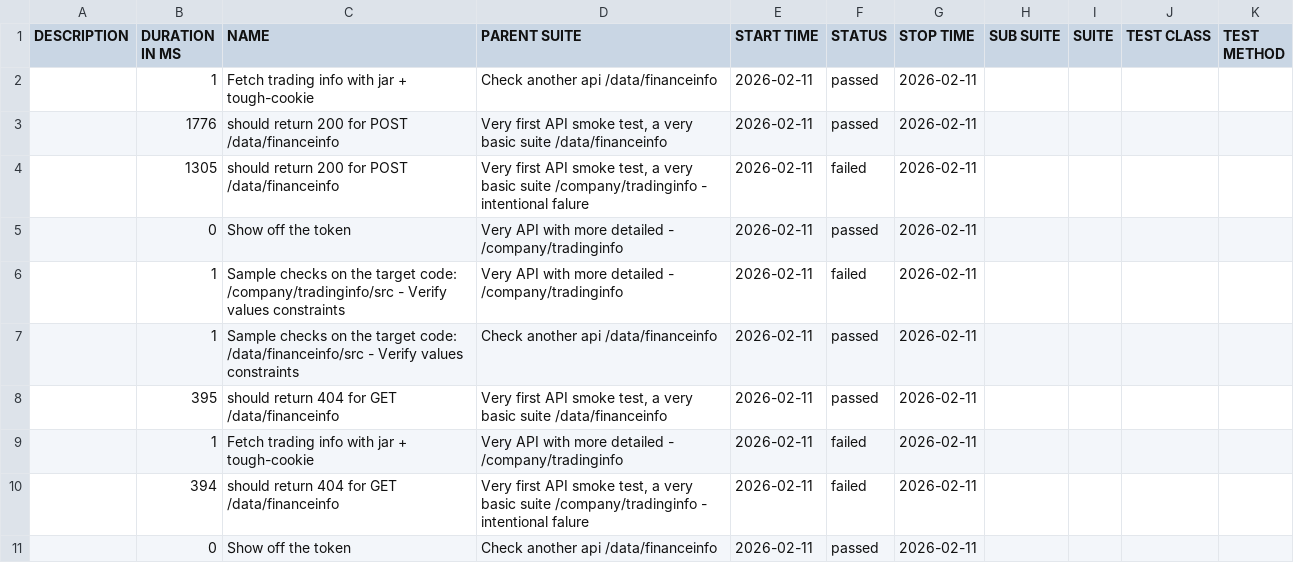
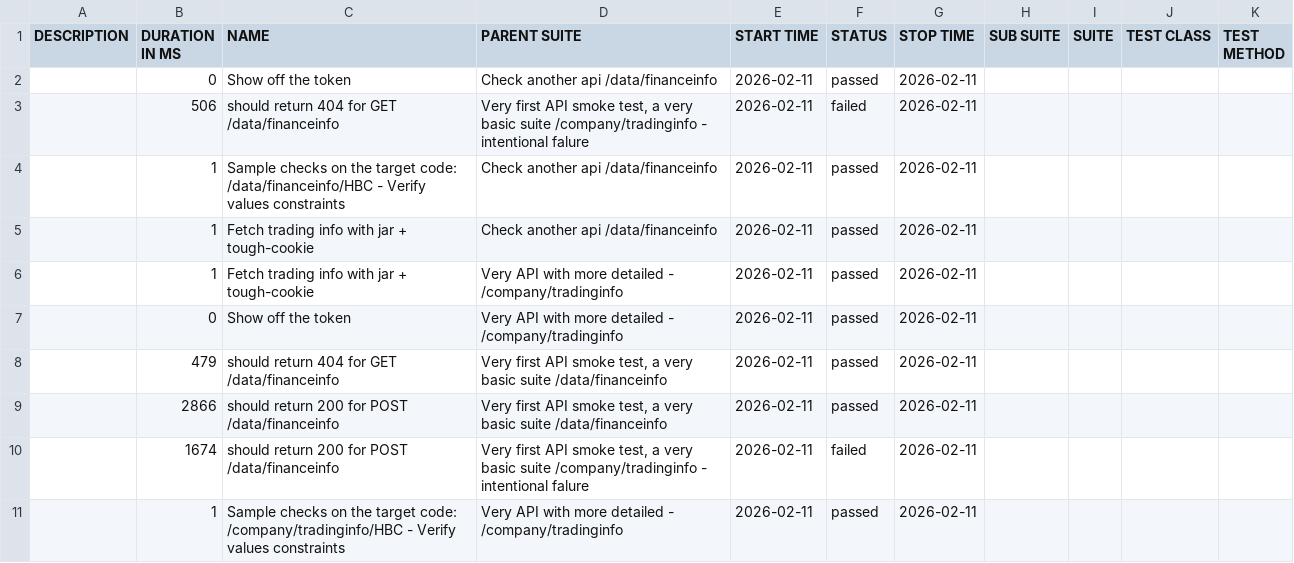
Before and after one commit to 11tdlong/repo11, a CSV file: tmp/allure-mocha/data/suites.csv, drawn as a sheet.

```diff
--- a/tmp/allure-mocha/data/suites.csv
+++ b/tmp/allure-mocha/data/suites.csv
@@ -1,11 +1,11 @@
 "DESCRIPTION","DURATION IN MS","NAME","PARENT SUITE","START TIME","STATUS","STOP TIME","SUB SUITE","SUITE","TEST CLASS","TEST METHOD"
+"","0","Show off the token","Check another api /data/financeinfo","2026-02-11","passed","2026-02-11","","","",""
+"","506","should return 404 for GET /data/financeinfo","Very first API smoke test, a very basic suite /company/tradinginfo - intentional falure","2026-02-11","failed","2026-02-11","","","",""
+"","1","Sample checks on the target code: /data/financeinfo/HBC - Verify values constraints","Check another api /data/financeinfo","2026-02-11","passed","2026-02-11","","","",""
 "","1","Fetch trading info with jar + tough-cookie","Check another api /data/financeinfo","2026-02-11","passed","2026-02-11","","","",""
-"","1776","should return 200 for POST /data/financeinfo","Very first API smoke test, a very basic suite /data/financeinfo","2026-02-11","passed","2026-02-11","","","",""
-"","1305","should return 200 for POST /data/financeinfo","Very first API smoke test, a very basic suite /company/tradinginfo - intentional falure","2026-02-11","failed","2026-02-11","","","",""
+"","1","Fetch trading info with jar + tough-cookie","Very API with more detailed - /company/tradinginfo","2026-02-11","passed","2026-02-11","","","",""
 "","0","Show off the token","Very API with more detailed - /company/tradinginfo","2026-02-11","passed","2026-02-11","","","",""
-"","1","Sample checks on the target code: /company/tradinginfo/src - Verify values constraints","Very API with more detailed - /company/tradinginfo","2026-02-11","failed","2026-02-11","","","",""
-"","1","Sample checks on the target code: /data/financeinfo/src - Verify values constraints","Check another api /data/financeinfo","2026-02-11","passed","2026-02-11","","","",""
-"","395","should return 404 for GET /data/financeinfo","Very first API smoke test, a very basic suite /data/financeinfo","2026-02-11","passed","2026-02-11","","","",""
-"","1","Fetch trading info with jar + tough-cookie","Very API with more detailed - /company/tradinginfo","2026-02-11","failed","2026-02-11","","","",""
-"","394","should return 404 for GET /data/financeinfo","Very first API smoke test, a very basic suite /company/tradinginfo - intentional falure","2026-02-11","failed","2026-02-11","","","",""
-"","0","Show off the token","Check another api /data/financeinfo","2026-02-11","passed","2026-02-11","","","",""
+"","479","should return 404 for GET /data/financeinfo","Very first API smoke test, a very basic suite /data/financeinfo","2026-02-11","passed","2026-02-11","","","",""
+"","2866","should return 200 for POST /data/financeinfo","Very first API smoke test, a very basic suite /data/financeinfo","2026-02-11","passed","2026-02-11","","","",""
+"","1674","should return 200 for POST /data/financeinfo","Very first API smoke test, a very basic suite /company/tradinginfo - intentional falure","2026-02-11","failed","2026-02-11","","","",""
+"","1","Sample checks on the target code: /company/tradinginfo/HBC - Verify values constraints","Very API with more detailed - /company/tradinginfo","2026-02-11","passed","2026-02-11","","","",""
```
Also changed, not shown: 43 other files.
